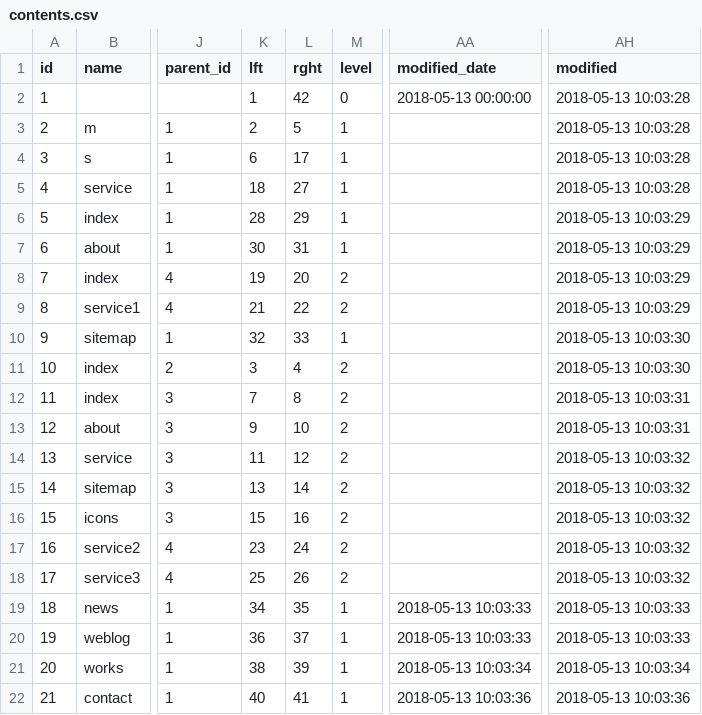
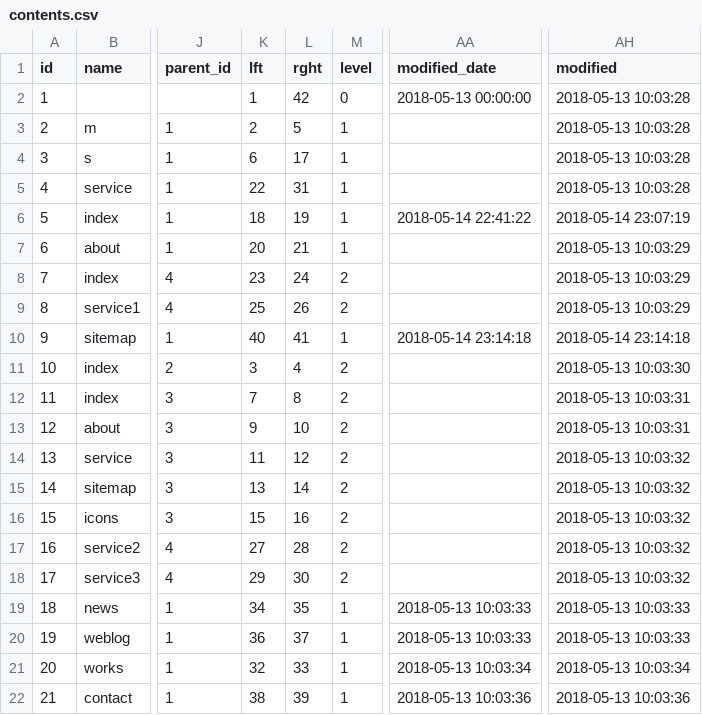
Before and after one commit to komomoray/bccolors, a CSV file: Config/data/default/contents.csv, drawn as a sheet; only a part is shown, gaps mark what is left out; the diff names each change by its address in the sheet, - before the commit and + after, or states it on an @@ line.

```diff
--- a/Config/data/default/contents.csv
+++ b/Config/data/default/contents.csv
-K5 (lft): 18
+K5 (lft): 22
-L5 (rght): 27
+L5 (rght): 31
-K6 (lft): 28
+K6 (lft): 18
-L6 (rght): 29
+L6 (rght): 19
-AA6 (modified_date): (empty)
+AA6 (modified_date): 2018-05-14 22:41:22
-AH6 (modified): 2018-05-13 10:03:29
+AH6 (modified): 2018-05-14 23:07:19
-K7 (lft): 30
+K7 (lft): 20
-L7 (rght): 31
+L7 (rght): 21
-K8 (lft): 19
+K8 (lft): 23
-L8 (rght): 20
+L8 (rght): 24
-K9 (lft): 21
+K9 (lft): 25
-L9 (rght): 22
+L9 (rght): 26
-K10 (lft): 32
+K10 (lft): 40
-L10 (rght): 33
+L10 (rght): 41
-AA10 (modified_date): (empty)
+AA10 (modified_date): 2018-05-14 23:14:18
-AH10 (modified): 2018-05-13 10:03:30
+AH10 (modified): 2018-05-14 23:14:18
-K17 (lft): 23
+K17 (lft): 27
-L17 (rght): 24
+L17 (rght): 28
-K18 (lft): 25
+K18 (lft): 29
-L18 (rght): 26
+L18 (rght): 30
-K21 (lft): 38
+K21 (lft): 32
-L21 (rght): 39
+L21 (rght): 33
-K22 (lft): 40
+K22 (lft): 38
-L22 (rght): 41
+L22 (rght): 39
```
Also changed, not shown: Config/data/default/pages.csv, Config/data/default/user_groups.csv.
